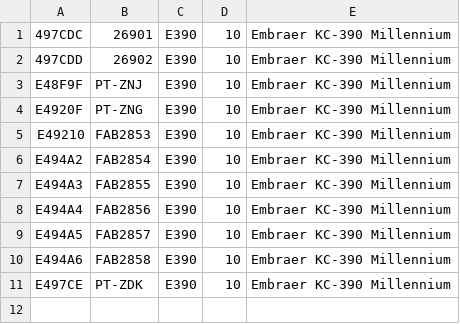
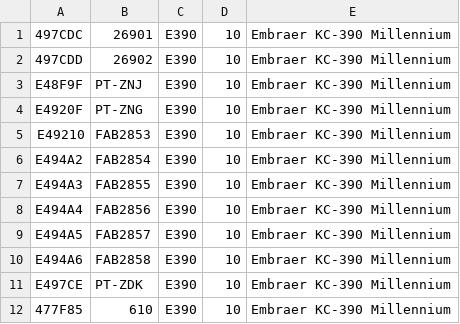
Before and after one commit to adsbfi/type-longnames, a CSV file: individual-types/E390.csv, drawn as a sheet.

```diff
--- a/individual-types/E390.csv
+++ b/individual-types/E390.csv
@@ -11 +11,2 @@ E494A6,FAB2858,E390,10,Embraer KC-390 Millennium
 E497CE,PT-ZDK,E390,10,Embraer KC-390 Millennium
+477F85,610,E390,10,Embraer KC-390 Millennium
```
Also changed, not shown: individual-types/Q4.csv.
